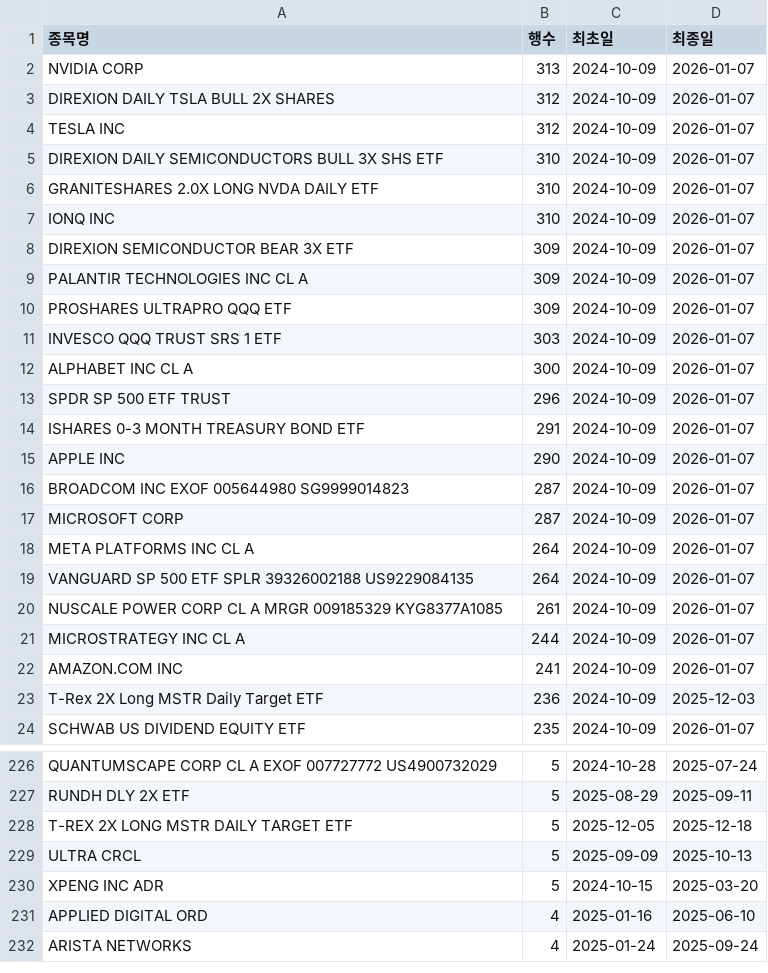
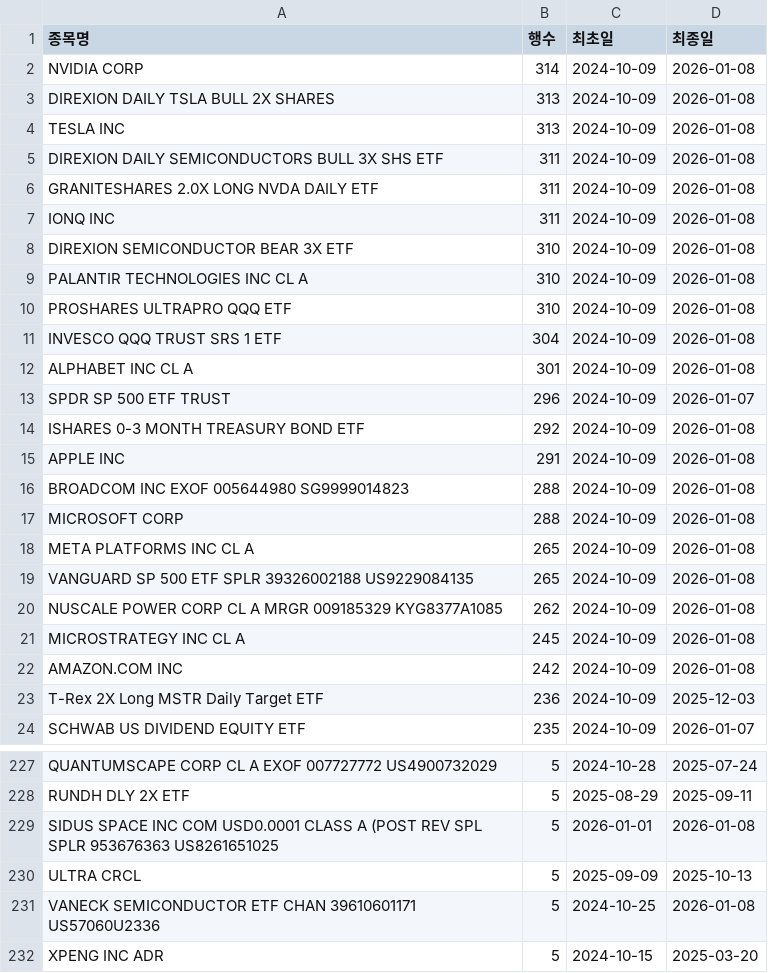
Before and after one commit to HaminKim/reant_streamlit, a CSV file: processed/by_stock_summary.csv, drawn as a sheet; only a part is shown, gaps mark what is left out; the shorter side is filled out with more unchanged rows; the diff covers the shown part only.

```diff
--- a/processed/by_stock_summary.csv
+++ b/processed/by_stock_summary.csv
@@ -1,23 +1,23 @@
 종목명,행수,최초일,최종일
-NVIDIA CORP,313,2024-10-09,2026-01-07
-DIREXION DAILY TSLA BULL 2X SHARES,312,2024-10-09,2026-01-07
-TESLA INC,312,2024-10-09,2026-01-07
-DIREXION DAILY SEMICONDUCTORS BULL 3X SHS ETF,310,2024-10-09,2026-01-07
-GRANITESHARES 2.0X LONG NVDA DAILY ETF,310,2024-10-09,2026-01-07
-IONQ INC,310,2024-10-09,2026-01-07
-DIREXION SEMICONDUCTOR BEAR 3X ETF,309,2024-10-09,2026-01-07
-PALANTIR TECHNOLOGIES INC CL A,309,2024-10-09,2026-01-07
-PROSHARES ULTRAPRO QQQ ETF,309,2024-10-09,2026-01-07
-INVESCO QQQ TRUST SRS 1 ETF,303,2024-10-09,2026-01-07
-ALPHABET INC CL A,300,2024-10-09,2026-01-07
+NVIDIA CORP,314,2024-10-09,2026-01-08
+DIREXION DAILY TSLA BULL 2X SHARES,313,2024-10-09,2026-01-08
+TESLA INC,313,2024-10-09,2026-01-08
+DIREXION DAILY SEMICONDUCTORS BULL 3X SHS ETF,311,2024-10-09,2026-01-08
+GRANITESHARES 2.0X LONG NVDA DAILY ETF,311,2024-10-09,2026-01-08
+IONQ INC,311,2024-10-09,2026-01-08
+DIREXION SEMICONDUCTOR BEAR 3X ETF,310,2024-10-09,2026-01-08
+PALANTIR TECHNOLOGIES INC CL A,310,2024-10-09,2026-01-08
+PROSHARES ULTRAPRO QQQ ETF,310,2024-10-09,2026-01-08
+INVESCO QQQ TRUST SRS 1 ETF,304,2024-10-09,2026-01-08
+ALPHABET INC CL A,301,2024-10-09,2026-01-08
 SPDR SP 500 ETF TRUST,296,2024-10-09,2026-01-07
-ISHARES 0-3 MONTH TREASURY BOND ETF,291,2024-10-09,2026-01-07
-APPLE INC,290,2024-10-09,2026-01-07
-BROADCOM INC EXOF 005644980 SG9999014823,287,2024-10-09,2026-01-07
-MICROSOFT CORP,287,2024-10-09,2026-01-07
-META PLATFORMS INC CL A,264,2024-10-09,2026-01-07
-VANGUARD SP 500 ETF SPLR 39326002188 US9229084135,264,2024-10-09,2026-01-07
-NUSCALE POWER CORP CL A MRGR 009185329 KYG8377A1085,261,2024-10-09,2026-01-07
-MICROSTRATEGY INC CL A,244,2024-10-09,2026-01-07
-AMAZON.COM INC,241,2024-10-09,2026-01-07
+ISHARES 0-3 MONTH TREASURY BOND ETF,292,2024-10-09,2026-01-08
+APPLE INC,291,2024-10-09,2026-01-08
+BROADCOM INC EXOF 005644980 SG9999014823,288,2024-10-09,2026-01-08
+MICROSOFT CORP,288,2024-10-09,2026-01-08
+META PLATFORMS INC CL A,265,2024-10-09,2026-01-08
+VANGUARD SP 500 ETF SPLR 39326002188 US9229084135,265,2024-10-09,2026-01-08
+NUSCALE POWER CORP CL A MRGR 009185329 KYG8377A1085,262,2024-10-09,2026-01-08
+MICROSTRATEGY INC CL A,245,2024-10-09,2026-01-08
+AMAZON.COM INC,242,2024-10-09,2026-01-08
 T-Rex 2X Long MSTR Daily Target ETF,236,2024-10-09,2025-12-03
@@ -227,4 +228,5 @@ QUANTUMSCAPE CORP CL A EXOF 007727772 US4900732029,5,2024-10-28,2025-07-24
 RUNDH DLY 2X ETF,5,2025-08-29,2025-09-11
-T-REX 2X LONG MSTR DAILY TARGET ETF,5,2025-12-05,2025-12-18
+SIDUS SPACE INC COM USD0.0001 CLASS A (POST REV SPL SPLR 953676363 US8261651025,5,2026-01-01,2026-01-08
 ULTRA CRCL,5,2025-09-09,2025-10-13
+VANECK SEMICONDUCTOR ETF CHAN 39610601171 US57060U2336,5,2024-10-25,2026-01-08
 XPENG INC ADR,5,2024-10-15,2025-03-20
```
Also changed, not shown: 16 added rows, 13 removed rows and 24 edited cells elsewhere in this file, 3 other files.
